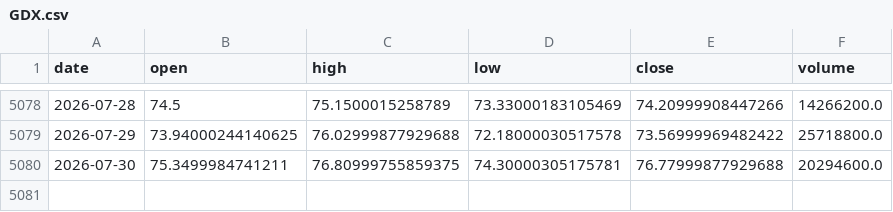
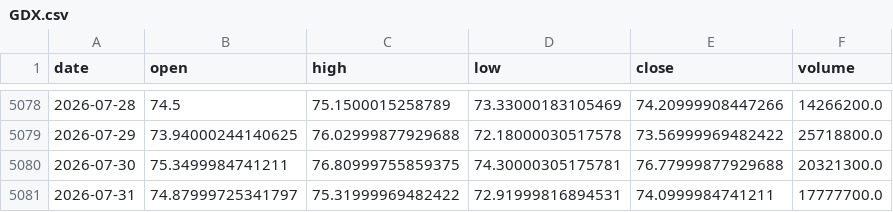
Before and after one commit to amincato/GOLDSTEIN, a CSV file: data/cache/GDX.csv, drawn as a sheet; only a part is shown, gaps mark what is left out.

```diff
--- a/data/cache/GDX.csv
+++ b/data/cache/GDX.csv
@@ -5079,2 +5079,3 @@ date,open,high,low,close,volume
 2026-07-29,73.94000244140625,76.02999877929688,72.18000030517578,73.56999969482422,25718800.0
-2026-07-30,75.3499984741211,76.80999755859375,74.30000305175781,76.77999877929688,20294600.0
+2026-07-30,75.3499984741211,76.80999755859375,74.30000305175781,76.77999877929688,20321300.0
+2026-07-31,74.87999725341797,75.31999969482422,72.91999816894531,74.0999984741211,17777700.0
```
Also changed, not shown: data/cache/BTC.csv, data/cache/FEDFUNDS.csv, 12 other files.
